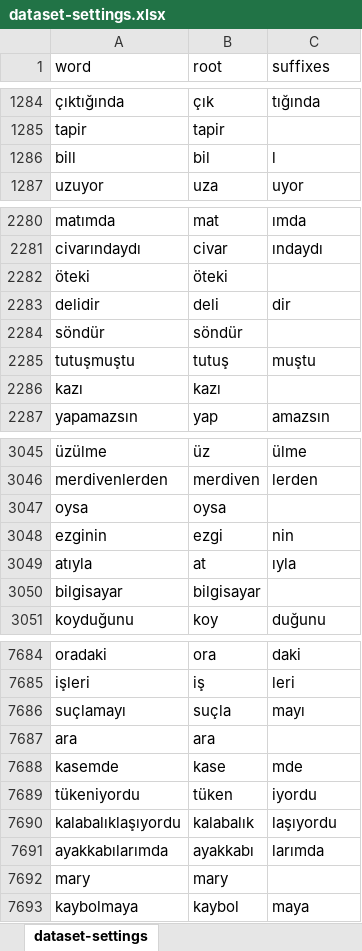
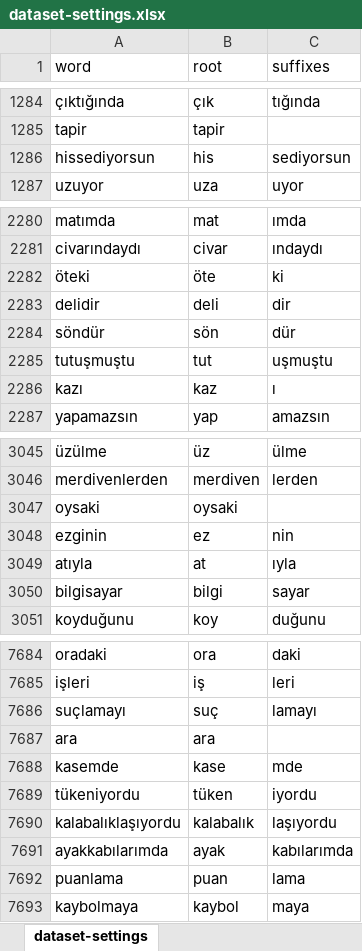
Before and after one commit to omerfarukyuce/Transformer-Based-Turkish-Word-Root-Finder, an Excel workbook: datasets/dataset-settings.xlsx, sheet dataset-settings, drawn as a sheet; only a part is shown, gaps mark what is left out; values as stored, in another font and other column widths than the file's, no borders; removed rows and columns are numbered as before the commit, all else as after; the diff covers the shown part only; the diff names each change by its address in the sheet, - before the commit and + after, or states it on an @@ line.

```diff
--- a/datasets/dataset-settings.xlsx (sheet dataset-settings)
+++ b/datasets/dataset-settings.xlsx (sheet dataset-settings)
-row 1286: bill | bil | l
+row 1286: hissediyorsun | his | sediyorsun
-B2282 (root): öteki
+B2282 (root): öte
-C2282 (suffixes): (empty)
+C2282 (suffixes): ki
-B2284 (root): söndür
+B2284 (root): sön
-C2284 (suffixes): (empty)
+C2284 (suffixes): dür
-B2285 (root): tutuş
+B2285 (root): tut
-C2285 (suffixes): muştu
+C2285 (suffixes): uşmuştu
-B2286 (root): kazı
+B2286 (root): kaz
-C2286 (suffixes): (empty)
+C2286 (suffixes): ı
-row 3047: oysa | oysa
+row 3047: oysaki | oysaki
-B3048 (root): ezgi
+B3048 (root): ez
-B3050 (root): bilgisayar
+B3050 (root): bilgi
-C3050 (suffixes): (empty)
+C3050 (suffixes): sayar
-B7686 (root): suçla
+B7686 (root): suç
-C7686 (suffixes): mayı
+C7686 (suffixes): lamayı
-B7691 (root): ayakkabı
+B7691 (root): ayak
-C7691 (suffixes): larımda
+C7691 (suffixes): kabılarımda
-row 7692: mary | mary
+row 7692: puanlama | puan | lama
```
Also changed, not shown: 30 added rows, 5 removed rows and 354 edited cells elsewhere in this sheet.
